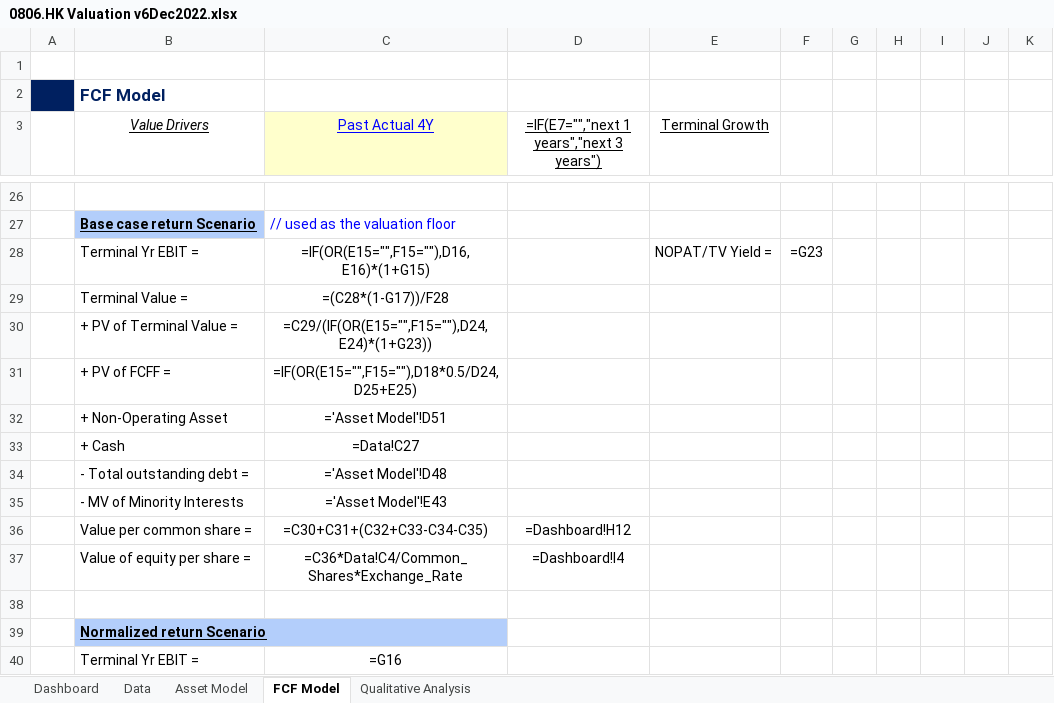
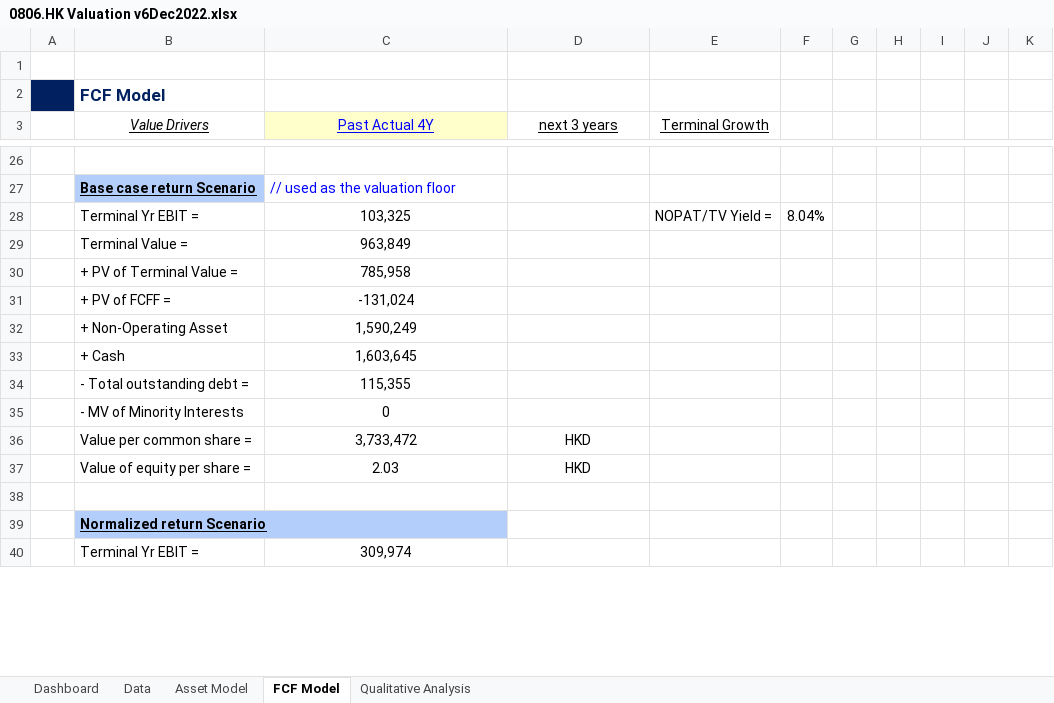
Before and after one commit to JerryChenz/Investing_project, an Excel workbook: Opportunities/0806.HK Valuation v6Dec2022.xlsx, sheet FCF Model, drawn as a sheet; only a part is shown, gaps mark what is left out; values as stored, in another font and other column widths than the file's, no borders; formulas without a stored value are shown as written; conditional formats not drawn; removed rows and columns are numbered as before the commit, all else as after; the diff covers the shown part only; the diff names each change by its address in the sheet, - before the commit and + after, or states it on an @@ line.

```diff
--- a/Opportunities/0806.HK Valuation v6Dec2022.xlsx (sheet FCF Model)
+++ b/Opportunities/0806.HK Valuation v6Dec2022.xlsx (sheet FCF Model)
-D3: =IF(E7="","next 1 years","next 3 years")
+D3: next 3 years
-C28 (Past Actual 4Y): =IF(OR(E15="",F15=""),D16,E16)*(1+G15)
+C28 (Past Actual 4Y): 103,325
-F28: =G23
+F28: 8.04%
-C29 (Past Actual 4Y): =(C28*(1-G17))/F28
+C29 (Past Actual 4Y): 963,849
-C30 (Past Actual 4Y): =C29/(IF(OR(E15="",F15=""),D24,E24)*(1+G23))
+C30 (Past Actual 4Y): 785,958
-C31 (Past Actual 4Y): =IF(OR(E15="",F15=""),D18*0.5/D24,D25+E25)
+C31 (Past Actual 4Y): -131,024
-C32 (Past Actual 4Y): ='Asset Model'!D51
+C32 (Past Actual 4Y): 1,590,249
-C33 (Past Actual 4Y): =Data!C27
+C33 (Past Actual 4Y): 1,603,645
-C34 (Past Actual 4Y): ='Asset Model'!D48
+C34 (Past Actual 4Y): 115,355
-C35 (Past Actual 4Y): ='Asset Model'!E43
+C35 (Past Actual 4Y): 0
-row 36:  | Value per common share = | =C30+C31+(C32+C33-C34-C35) | =Dashboard!H12
-row 37:  | Value of equity per share = | =C36*Data!C4/Common_Shares*Exchange_Rate | =Dashboard!I4
+row 36:  | Value per common share = | 3,733,472 | HKD
+row 37:  | Value of equity per share = | 2.03 | HKD
-C40 (Past Actual 4Y): =G16
+C40 (Past Actual 4Y): 309,974
```
Also changed, not shown: 32 added rows, 29 removed rows and 10 edited cells elsewhere in this sheet, sheet Data, sheet Qualitative Analysis, sheet Asset Model, sheet Dashboard, hidden cells, 2 other files.
